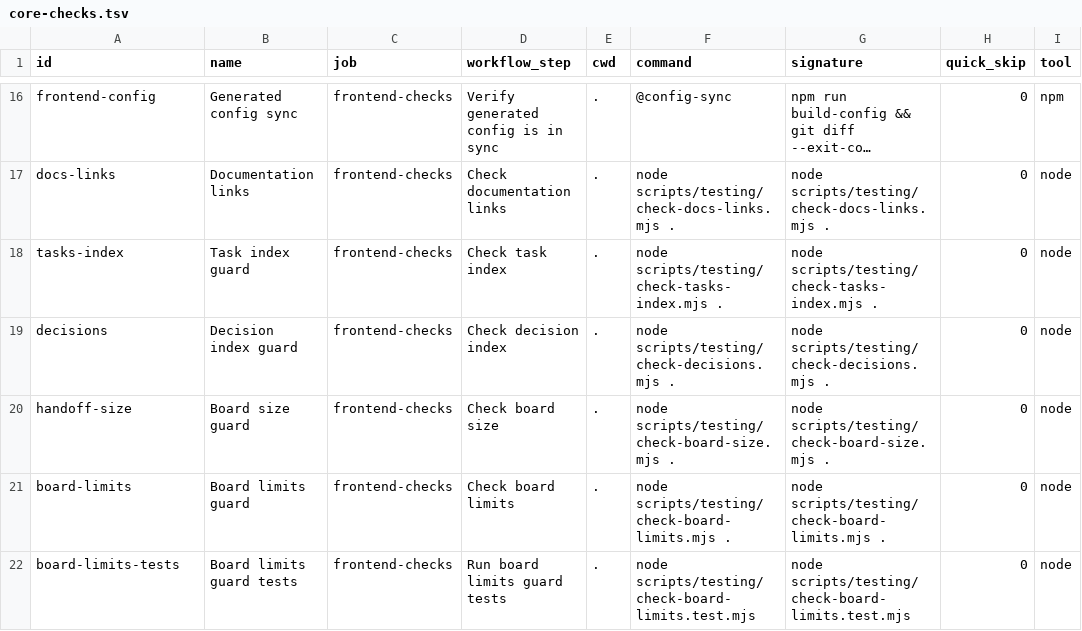
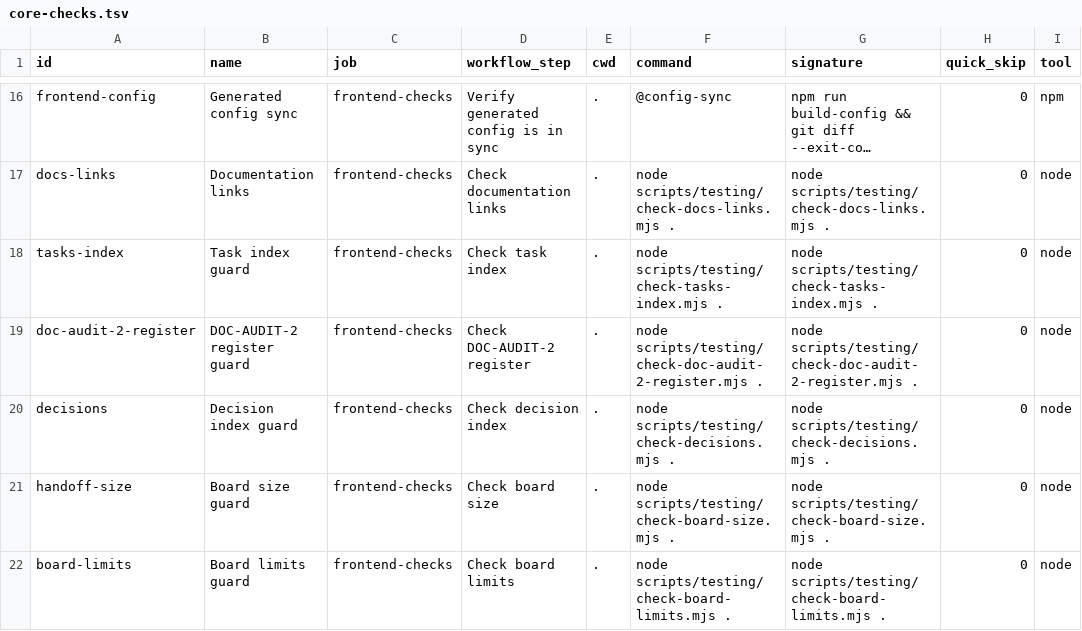
Before and after one commit to Killaret/knowledge-graph, a TSV file: scripts/testing/core-checks.tsv, drawn as a sheet; only a part is shown, gaps mark what is left out; the shorter side is filled out with more unchanged rows; long unchanged cells end in …; the diff names each change by its address in the sheet, - before the commit and + after, or states it on an @@ line.

```diff
--- a/scripts/testing/core-checks.tsv
+++ b/scripts/testing/core-checks.tsv
+row 19: doc-audit-2-register | DOC-AUDIT-2 register guard | frontend-checks | Check DOC-AUDIT-2 register | . | node scripts/testing/check-doc-audit-2-register.mjs . | node scripts/testing/check-doc-audit-2-register.mjs . | 0 | node
```
Also changed, not shown: 8 other files.
